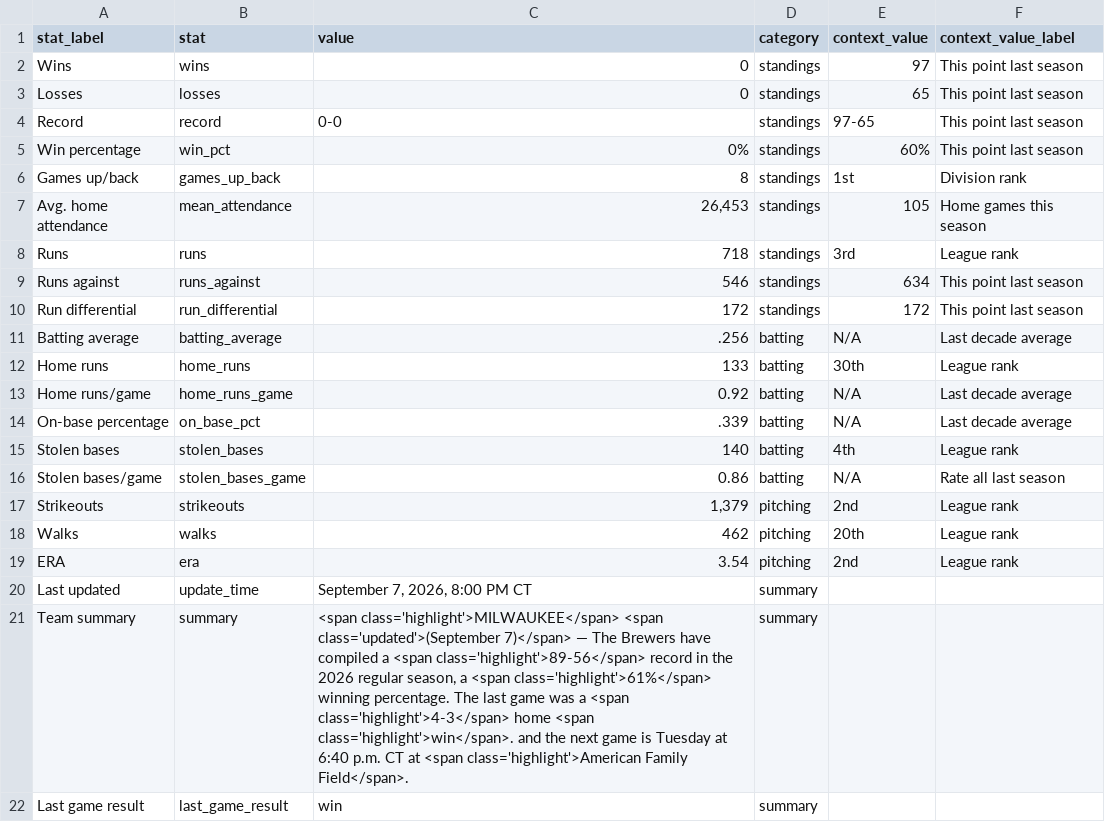
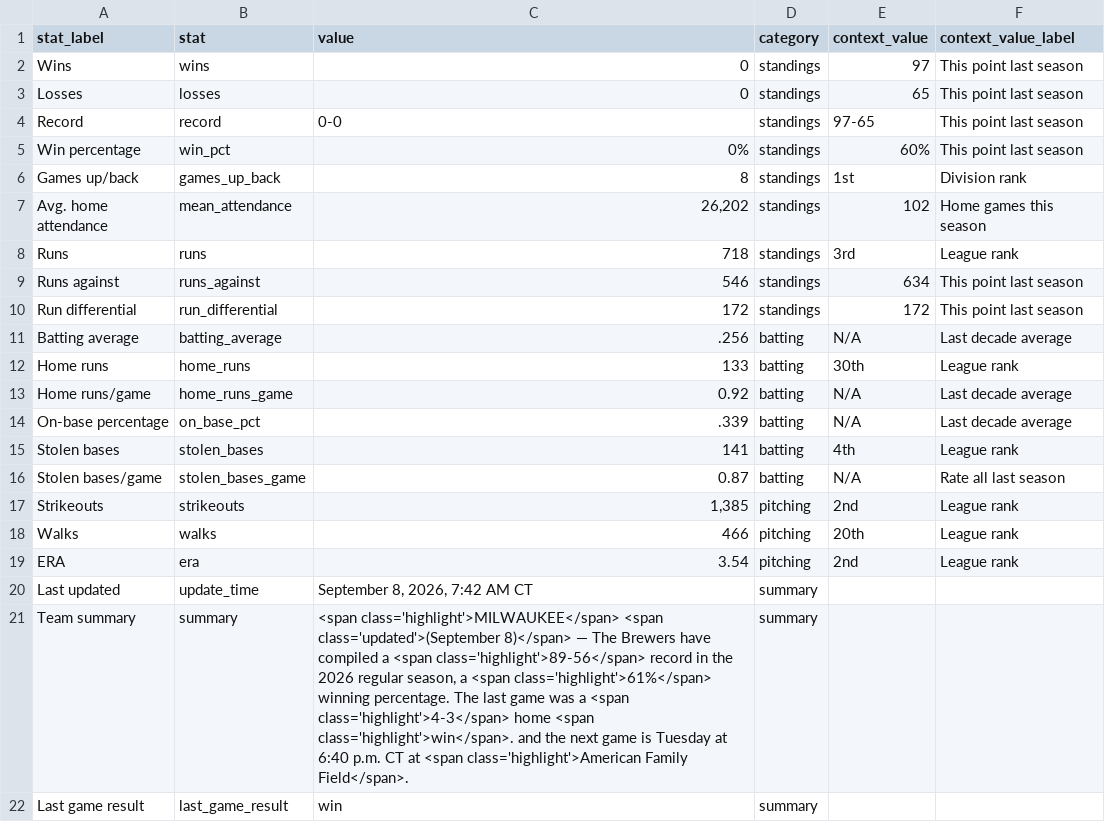
Before and after one commit to twallac10/mkebrewers-bot, a CSV file: data/standings/season_summary_latest.csv, drawn as a sheet.

```diff
--- a/data/standings/season_summary_latest.csv
+++ b/data/standings/season_summary_latest.csv
@@ -6,3 +6,3 @@ Win percentage,win_pct,0%,standings,60%,This point last season
 Games up/back,games_up_back,8,standings,1st,Division rank
-Avg. home attendance,mean_attendance,"26,453",standings,105,Home games this season
+Avg. home attendance,mean_attendance,"26,202",standings,102,Home games this season
 Runs,runs,718,standings,3rd,League rank
@@ -14,9 +14,9 @@ Home runs/game,home_runs_game,0.92,batting,N/A,Last decade average
 On-base percentage,on_base_pct,.339,batting,N/A,Last decade average
-Stolen bases,stolen_bases,140,batting,4th,League rank
-Stolen bases/game,stolen_bases_game,0.86,batting,N/A,Rate all last season
-Strikeouts,strikeouts,"1,379",pitching,2nd,League rank
-Walks,walks,462,pitching,20th,League rank
+Stolen bases,stolen_bases,141,batting,4th,League rank
+Stolen bases/game,stolen_bases_game,0.87,batting,N/A,Rate all last season
+Strikeouts,strikeouts,"1,385",pitching,2nd,League rank
+Walks,walks,466,pitching,20th,League rank
 ERA,era,3.54,pitching,2nd,League rank
-Last updated,update_time,"September 7, 2026, 8:00 PM CT",summary,,
-Team summary,summary,"<span class='highlight'>MILWAUKEE</span> <span class='updated'>(September 7)</span> — The Brewers have compiled a <span class='highlight'>89-56</span> record in the 2026 regular season, a <span class='highlight'>61%</span> winning percentage.  The last game was a <span class='highlight'>4-3</span> home <span class='highlight'>win</span>. and the next game is Tuesday at 6:40 p.m. CT at <span class='highlight'>American Family Field</span>.",summary,,
+Last updated,update_time,"September 8, 2026, 7:42 AM CT",summary,,
+Team summary,summary,"<span class='highlight'>MILWAUKEE</span> <span class='updated'>(September 8)</span> — The Brewers have compiled a <span class='highlight'>89-56</span> record in the 2026 regular season, a <span class='highlight'>61%</span> winning percentage.  The last game was a <span class='highlight'>4-3</span> home <span class='highlight'>win</span>. and the next game is Tuesday at 6:40 p.m. CT at <span class='highlight'>American Family Field</span>.",summary,,
 Last game result,last_game_result,win,summary,,
```
Also changed, not shown: data/batting/brewers_xwoba_current.csv, data/pitching/brewers_pitching_totals_current.csv, 29 other files.
